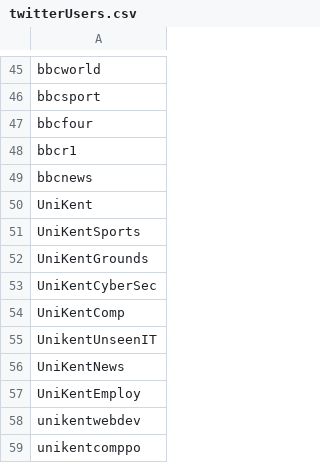
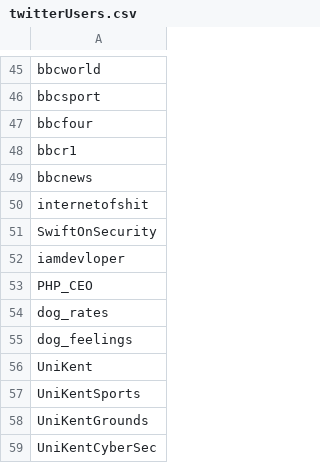
Before and after one commit to FrogletApps/Twitter_Mimic_Bot, a CSV file: twitterUsers.csv, drawn as a sheet; only a part is shown, gaps mark what is left out; the shorter side is filled out with more unchanged rows.

Commit message:
Add extra twitter users

```diff
--- a/twitterUsers.csv
+++ b/twitterUsers.csv
@@ -49,2 +49,8 @@ bbcr1
 bbcnews
+internetofshit
+SwiftOnSecurity
+iamdevloper
+PHP_CEO
+dog_rates
+dog_feelings
 UniKent
```
